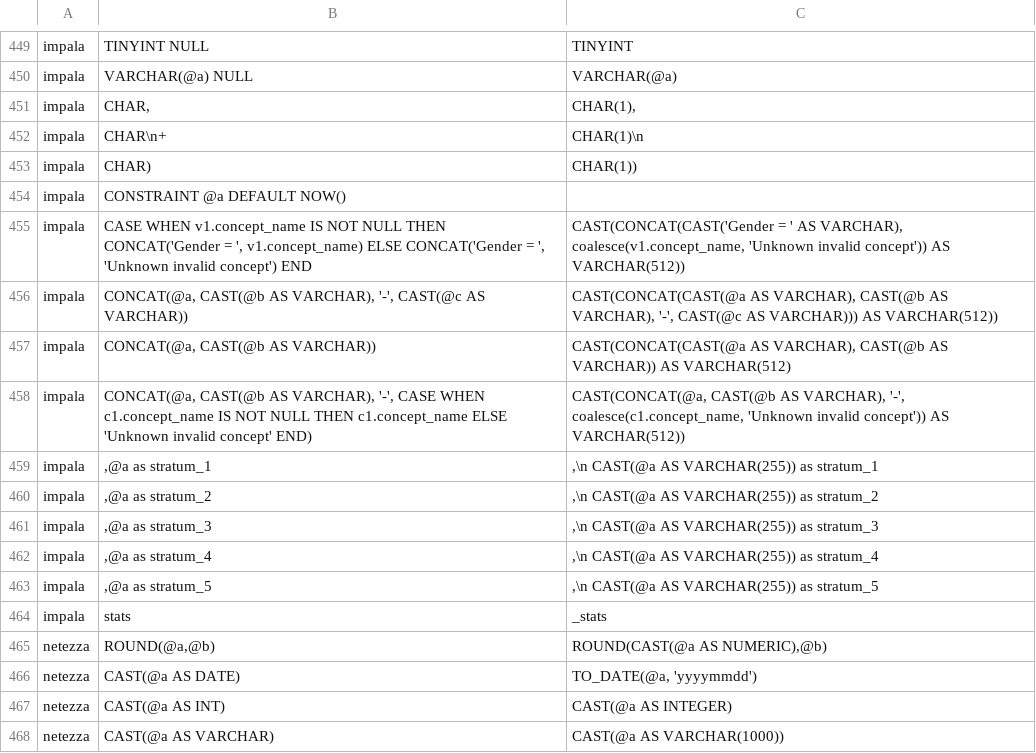
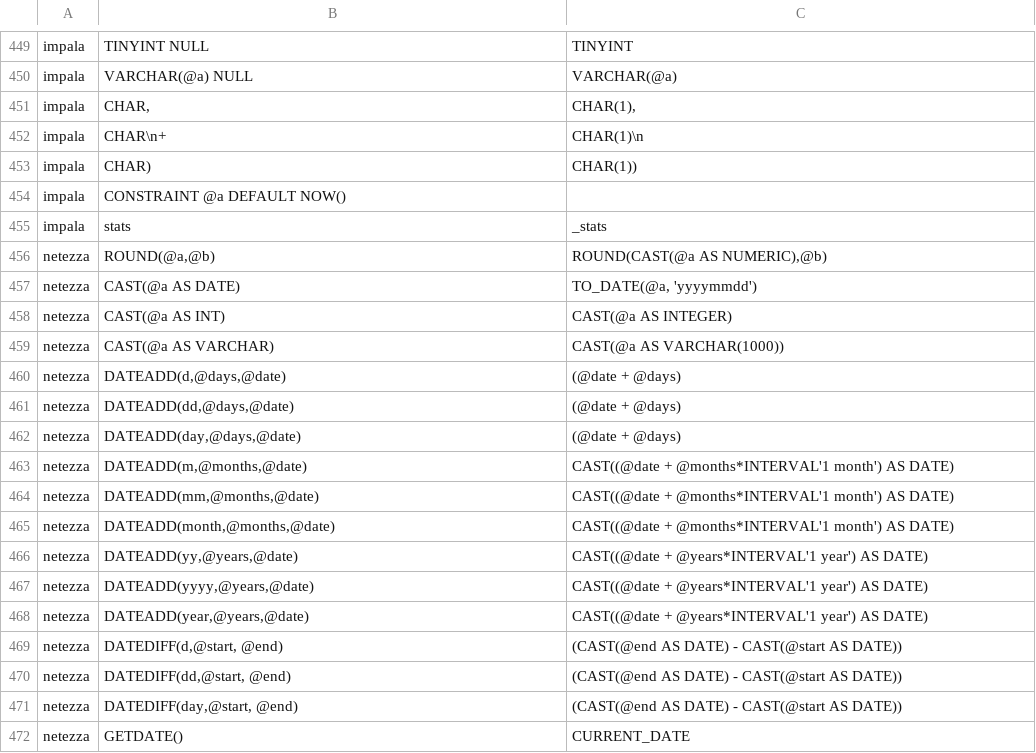
Before and after one commit to odysseusinc/SqlRender, a CSV file: inst/csv/replacementPatterns.csv, drawn as a sheet; only a part is shown, gaps mark what is left out; the shorter side is filled out with more unchanged rows.

Commit message:
ATLP-67 Impala: Missing Imala DB connector in Execution Engine

```diff
--- a/inst/csv/replacementPatterns.csv
+++ b/inst/csv/replacementPatterns.csv
@@ -454,11 +454,2 @@ impala,"CHAR)","CHAR(1))"
 impala,"CONSTRAINT @a DEFAULT NOW()",""
-impala,"CASE WHEN v1.concept_name IS NOT NULL THEN CONCAT('Gender = ', v1.concept_name) ELSE CONCAT('Gender = ', 'Unknown invalid concept') END","CAST(CONCAT(CAST('Gender = ' AS VARCHAR), coalesce(v1.concept_name, 'Unknown invalid concept')) AS VARCHAR(512))"
-impala,"CONCAT(@a, CAST(@b AS VARCHAR), '-', CAST(@c AS VARCHAR))","CAST(CONCAT(CAST(@a AS VARCHAR), CAST(@b AS VARCHAR), '-', CAST(@c AS VARCHAR))) AS VARCHAR(512))"
-impala,"CONCAT(@a, CAST(@b AS VARCHAR))","CAST(CONCAT(CAST(@a AS VARCHAR), CAST(@b AS VARCHAR)) AS VARCHAR(512)"
-impala,"CONCAT(@a, CAST(@b AS VARCHAR), '-', CASE WHEN c1.concept_name IS NOT NULL THEN c1.concept_name ELSE 'Unknown invalid concept' END)","CAST(CONCAT(@a, CAST(@b AS VARCHAR), '-', coalesce(c1.concept_name, 'Unknown invalid concept')) AS VARCHAR(512))"
-impala,",@a as stratum_1",",\n CAST(@a AS VARCHAR(255)) as stratum_1"
-impala,",@a as stratum_2",",\n CAST(@a AS VARCHAR(255)) as stratum_2"
-impala,",@a as stratum_3",",\n CAST(@a AS VARCHAR(255)) as stratum_3"
-impala,",@a as stratum_4",",\n CAST(@a AS VARCHAR(255)) as stratum_4"
-impala,",@a as stratum_5",",\n CAST(@a AS VARCHAR(255)) as stratum_5"
 impala,stats,_stats
```
